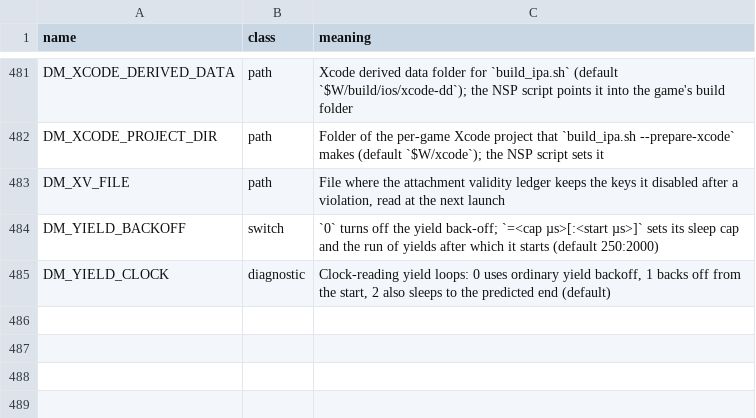
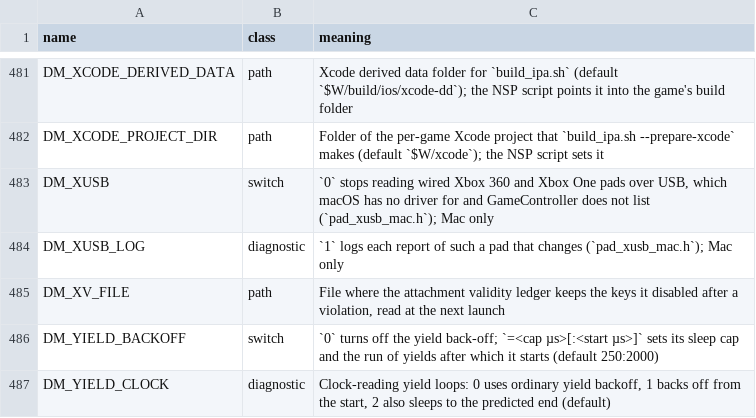
Before and after one commit to khalilgharbaoui/nxnative-ultimate, a TSV file: docs/env_switches.tsv, drawn as a sheet; only a part is shown, gaps mark what is left out.

Commit message:
Mac: read wired Xbox 360 and Xbox One pads over USB, with no driver
A wired Xbox 360 pad, or an Xbox One pad that is not Microsoft's, such as a Turtle Beach REACT-R, was no player on a Mac: macOS has no driver for either, so GameController does not list it, and it has no HID interface, so pad_hid_mac.h does not see it.

pad_xusb_mac.h reads such a pad over USB from the host's own process, with no driver, kernel extension or entitlement. It watches for a vendor-specific device of class ff/ff/ff (an Xbox 360 pad, interface ff/5d/01) or ff/47/d0 (an Xbox One pad, the Gaming Input Protocol), claims its controller interface, sends an Xbox One pad the usual power-on command 05 20 00 01 00 once and keeps one interrupt read pending on the main run loop. A hub, a disk or a keyboard is never opened, and a pad that macOS already holds, such as a Microsoft Xbox One pad on USB, is skipped and stays with GameController.

pad_xusb.h decodes a report into Switch buttons and sticks, by position and with the dead zone of the other HID pads; a GIP report is decoded into the same form as an Xbox 360 one. tests/t_pad_xusb.c checks it without a pad, with reports captured from a Turtle Beach REACT-R. front_mac.m gives such a pad a slot, the shared button map and focus as it does a raw HID pad (xusbpad_attach, xusbpad_detach, xusbpad_read). DM_XUSB=0 turns it off and DM_XUSB_LOG=1 logs each report that changes. The switches are in the table, the mechanism has an entry in services.md and playing.md says what the log shows.

Checked on a Mac (Apple M5, macOS 27.2): a PDP Xbox 360 pad (0e6f:0301), a Turtle Beach REACT-R (10f5:7024) and a Microsoft Xbox One pad were players 1, 2 and 3 in Mario Kart 8 Deluxe 4.0.1, through the same reader and button code in the NX2Apple fork's host. On this branch: t_pad_xusb (73 checks), t_pad_hid_mac, t_home_quit_mac, test_env_switches and test_docs pass, and the host builds for Mario Kart 8 Deluxe. Not run on this branch: the game with a pad, regress.py, the GPU tests, iPhone and iPad. Not read: the Xbox 360 wireless receiver, a pad that needs the Xbox One authentication, rumble, the player light, the Guide button.

(cherry picked from commit 81aaac39f6c904c9fc215bbc49c7af658025b1df)

```diff
--- a/docs/env_switches.tsv
+++ b/docs/env_switches.tsv
@@ -482,2 +482,4 @@ DM_XCODE_DERIVED_DATA	path	Xcode derived data folder for `build_ipa.sh` (default
 DM_XCODE_PROJECT_DIR	path	Folder of the per-game Xcode project that `build_ipa.sh --prepare-xcode` makes (default `$W/xcode`); the NSP script sets it
+DM_XUSB	switch	`0` stops reading wired Xbox 360 and Xbox One pads over USB, which macOS has no driver for and GameController does not list (`pad_xusb_mac.h`); Mac only
+DM_XUSB_LOG	diagnostic	`1` logs each report of such a pad that changes (`pad_xusb_mac.h`); Mac only
 DM_XV_FILE	path	File where the attachment validity ledger keeps the keys it disabled after a violation, read at the next launch
```
Also changed, not shown: 8 other files.
